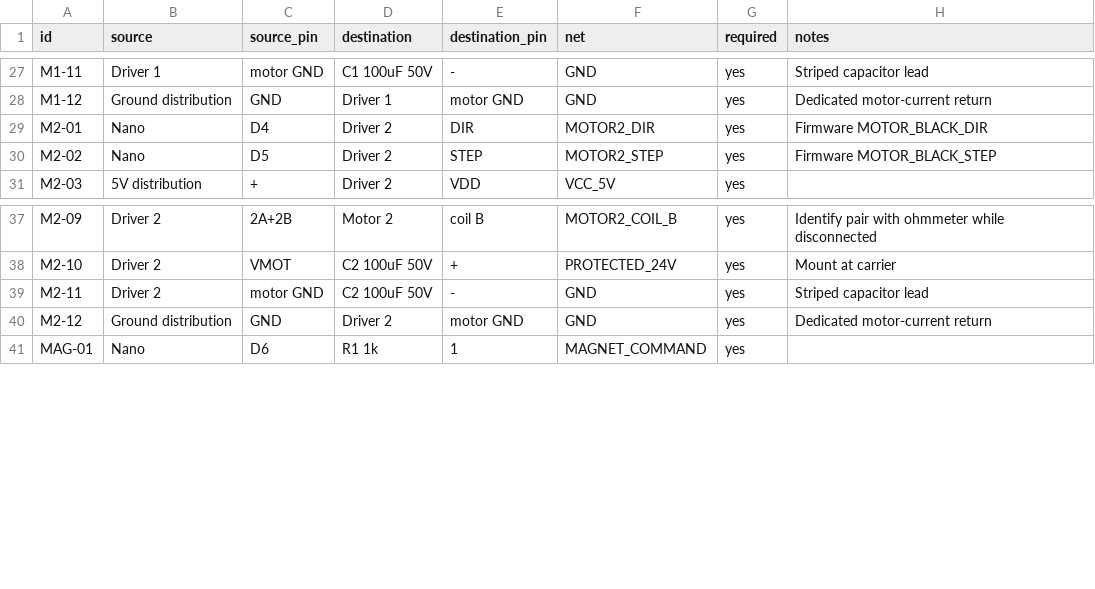
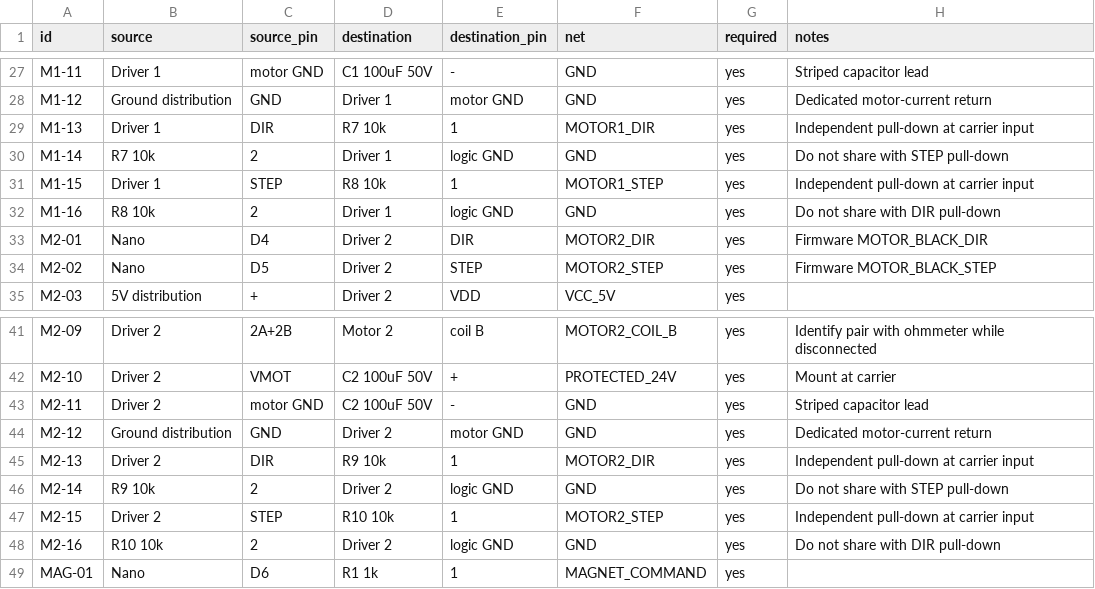
Before and after one commit to RONITERVO/Automatic-Chessboard, a CSV file: hardware/connections.csv, drawn as a sheet; only a part is shown, gaps mark what is left out.

Commit message:
Document STEP and DIR pull-downs

```diff
--- a/hardware/connections.csv
+++ b/hardware/connections.csv
@@ -28,2 +28,6 @@ M1-11,Driver 1,motor GND,C1 100uF 50V,-,GND,yes,Striped capacitor lead
 M1-12,Ground distribution,GND,Driver 1,motor GND,GND,yes,Dedicated motor-current return
+M1-13,Driver 1,DIR,R7 10k,1,MOTOR1_DIR,yes,Independent pull-down at carrier input
+M1-14,R7 10k,2,Driver 1,logic GND,GND,yes,Do not share with STEP pull-down
+M1-15,Driver 1,STEP,R8 10k,1,MOTOR1_STEP,yes,Independent pull-down at carrier input
+M1-16,R8 10k,2,Driver 1,logic GND,GND,yes,Do not share with DIR pull-down
 M2-01,Nano,D4,Driver 2,DIR,MOTOR2_DIR,yes,Firmware MOTOR_BLACK_DIR
@@ -40,2 +44,6 @@ M2-11,Driver 2,motor GND,C2 100uF 50V,-,GND,yes,Striped capacitor lead
 M2-12,Ground distribution,GND,Driver 2,motor GND,GND,yes,Dedicated motor-current return
+M2-13,Driver 2,DIR,R9 10k,1,MOTOR2_DIR,yes,Independent pull-down at carrier input
+M2-14,R9 10k,2,Driver 2,logic GND,GND,yes,Do not share with STEP pull-down
+M2-15,Driver 2,STEP,R10 10k,1,MOTOR2_STEP,yes,Independent pull-down at carrier input
+M2-16,R10 10k,2,Driver 2,logic GND,GND,yes,Do not share with DIR pull-down
 MAG-01,Nano,D6,R1 1k,1,MAGNET_COMMAND,yes,
```
Also changed, not shown: hardware/bom.csv, 7 other files.
